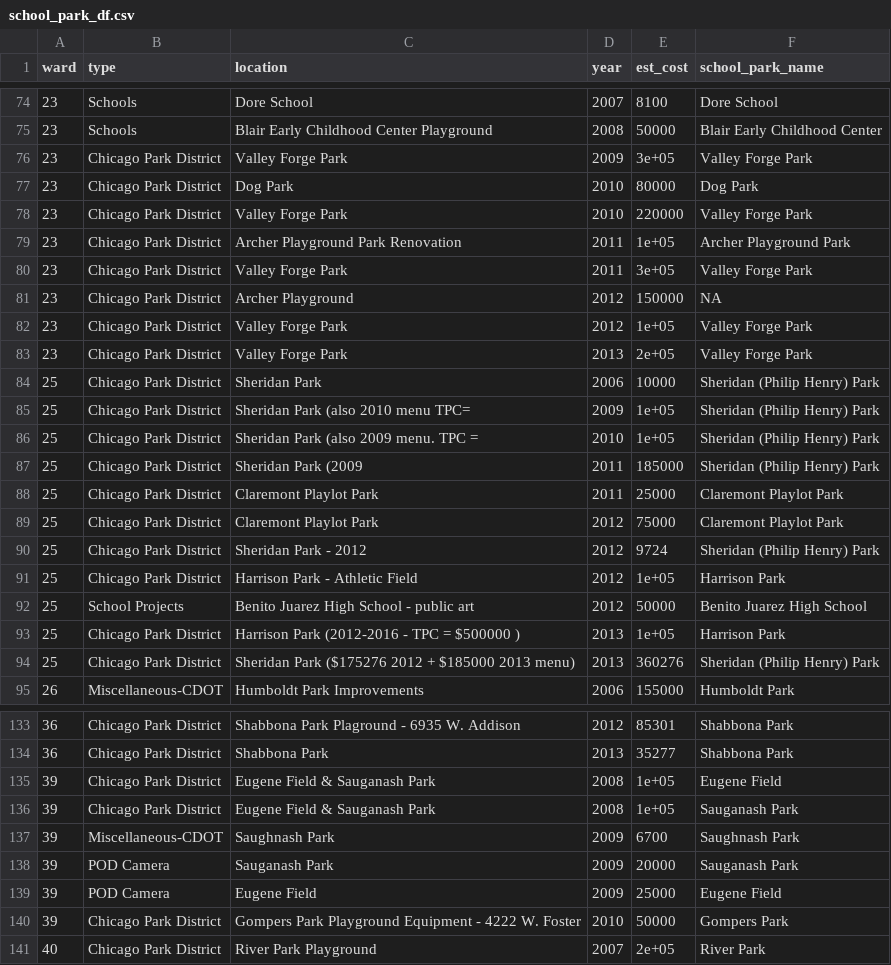
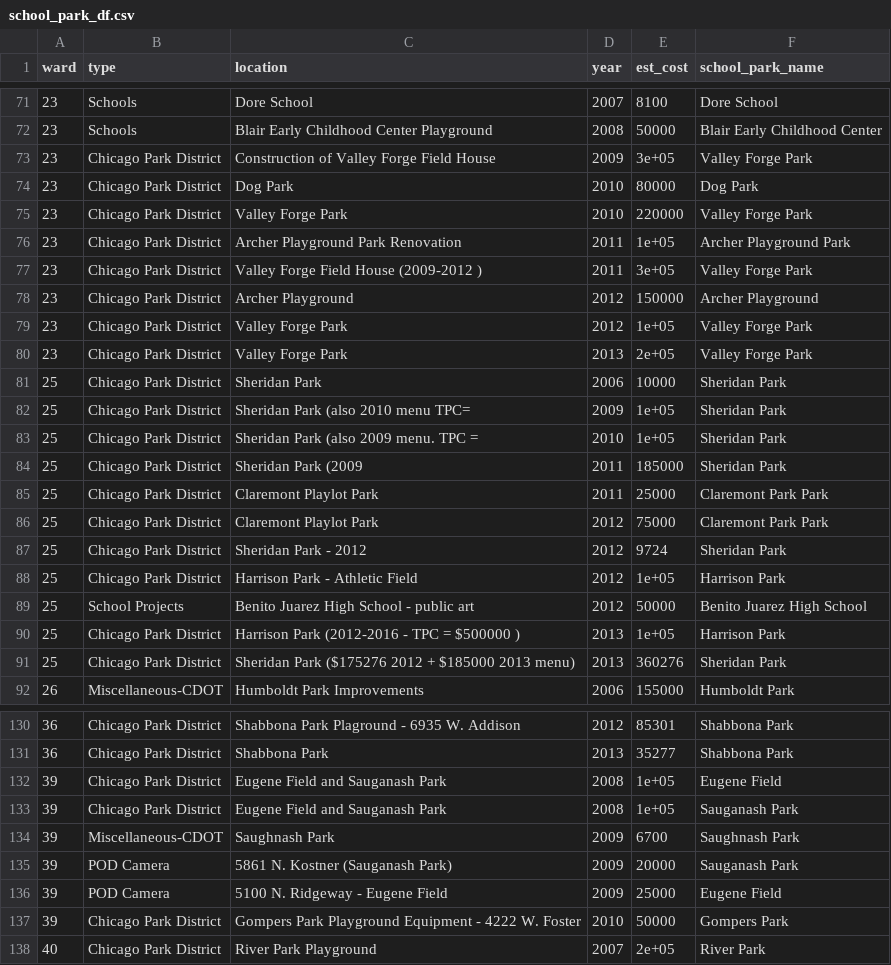
Before and after one commit to JohnCRuf/alderman_machine, a CSV file: tasks/data_clean_menu_location/output/school_park_df.csv, drawn as a sheet; only a part is shown, gaps mark what is left out; the diff covers the shown part only.

```diff
--- a/tasks/data_clean_menu_location/output/school_park_df.csv
+++ b/tasks/data_clean_menu_location/output/school_park_df.csv
@@ -75,3 +72,3 @@
 23,"Schools","Blair Early Childhood Center Playground",2008,50000,"Blair Early Childhood Center"
-23,"Chicago Park District","Valley Forge Park",2009,3e+05,"Valley Forge Park"
+23,"Chicago Park District","Construction of Valley Forge Field House",2009,3e+05,"Valley Forge Park"
 23,"Chicago Park District","Dog Park",2010,80000,"Dog Park"
@@ -79,13 +76,13 @@
 23,"Chicago Park District","Archer Playground Park Renovation",2011,1e+05,"Archer Playground Park"
-23,"Chicago Park District","Valley Forge Park",2011,3e+05,"Valley Forge Park"
-23,"Chicago Park District","Archer Playground",2012,150000,NA
+23,"Chicago Park District","Valley Forge Field House (2009-2012 )",2011,3e+05,"Valley Forge Park"
+23,"Chicago Park District","Archer Playground",2012,150000,"Archer Playground"
 23,"Chicago Park District","Valley Forge Park",2012,1e+05,"Valley Forge Park"
 23,"Chicago Park District","Valley Forge Park",2013,2e+05,"Valley Forge Park"
-25,"Chicago Park District","Sheridan Park",2006,10000,"Sheridan (Philip Henry) Park"
-25,"Chicago Park District","Sheridan Park (also 2010 menu TPC=",2009,1e+05,"Sheridan (Philip Henry) Park"
-25,"Chicago Park District","Sheridan Park (also 2009 menu. TPC =",2010,1e+05,"Sheridan (Philip Henry) Park"
-25,"Chicago Park District","Sheridan Park (2009",2011,185000,"Sheridan (Philip Henry) Park"
-25,"Chicago Park District","Claremont Playlot Park",2011,25000,"Claremont Playlot Park"
-25,"Chicago Park District","Claremont Playlot Park",2012,75000,"Claremont Playlot Park"
-25,"Chicago Park District","Sheridan Park - 2012 ",2012,9724,"Sheridan (Philip Henry) Park"
+25,"Chicago Park District","Sheridan Park",2006,10000,"Sheridan Park"
+25,"Chicago Park District","Sheridan Park (also 2010 menu TPC=",2009,1e+05,"Sheridan Park"
+25,"Chicago Park District","Sheridan Park (also 2009 menu. TPC =",2010,1e+05,"Sheridan Park"
+25,"Chicago Park District","Sheridan Park (2009",2011,185000,"Sheridan Park"
+25,"Chicago Park District","Claremont Playlot Park",2011,25000,"Claremont Park Park"
+25,"Chicago Park District","Claremont Playlot Park",2012,75000,"Claremont Park Park"
+25,"Chicago Park District","Sheridan Park - 2012 ",2012,9724,"Sheridan Park"
 25,"Chicago Park District","Harrison Park - Athletic Field",2012,1e+05,"Harrison Park"
@@ -93,3 +90,3 @@
 25,"Chicago Park District","Harrison Park (2012-2016 - TPC = $500000 )",2013,1e+05,"Harrison Park"
-25,"Chicago Park District","Sheridan Park ($175276 2012 + $185000 2013 menu)",2013,360276,"Sheridan (Philip Henry) Park"
+25,"Chicago Park District","Sheridan Park ($175276 2012 + $185000 2013 menu)",2013,360276,"Sheridan Park"
 26,"Miscellaneous-CDOT","Humboldt Park Improvements",2006,155000,"Humboldt Park"
@@ -134,7 +131,7 @@
 36,"Chicago Park District","Shabbona Park",2013,35277,"Shabbona Park"
-39,"Chicago Park District","Eugene Field & Sauganash Park",2008,1e+05,"Eugene Field"
-39,"Chicago Park District","Eugene Field & Sauganash Park",2008,1e+05,"Sauganash Park"
+39,"Chicago Park District","Eugene Field and Sauganash Park",2008,1e+05,"Eugene Field"
+39,"Chicago Park District","Eugene Field and Sauganash Park",2008,1e+05,"Sauganash Park"
 39,"Miscellaneous-CDOT","Saughnash Park",2009,6700,"Saughnash Park"
-39,"POD Camera","Sauganash Park",2009,20000,"Sauganash Park"
-39,"POD Camera","Eugene Field",2009,25000,"Eugene Field"
+39,"POD Camera","5861 N. Kostner (Sauganash Park)",2009,20000,"Sauganash Park"
+39,"POD Camera","5100 N. Ridgeway - Eugene Field",2009,25000,"Eugene Field"
 39,"Chicago Park District","Gompers Park Playground Equipment - 4222 W. Foster",2010,50000,"Gompers Park"
```
Also changed, not shown: 4 removed rows and 56 edited cells elsewhere in this file, 2 other files.
